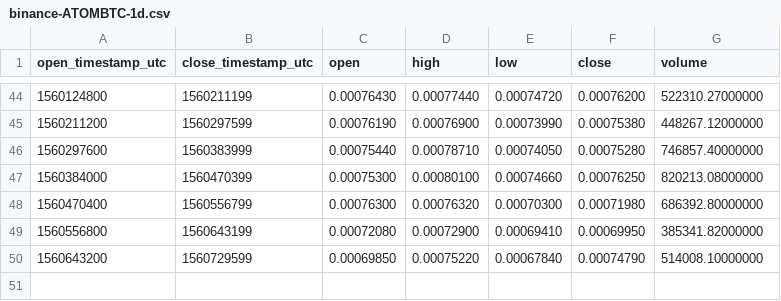
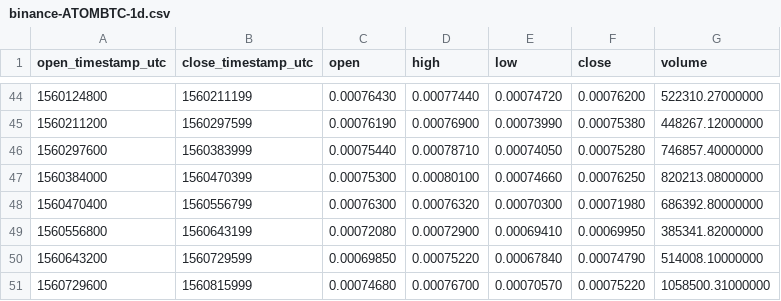
Before and after one commit to cryptobigbro/binance-ATOMBTC, a CSV file: binance-ATOMBTC-1d.csv, drawn as a sheet; only a part is shown, gaps mark what is left out; the diff names each change by its address in the sheet, - before the commit and + after, or states it on an @@ line.

```diff
--- a/binance-ATOMBTC-1d.csv
+++ b/binance-ATOMBTC-1d.csv
+row 51: 1560729600 | 1560815999 | 0.00074680 | 0.00076700 | 0.00070570 | 0.00075220 | 1058500.31000000
```
Also changed, not shown: binance-ATOMBTC-1h.csv.
